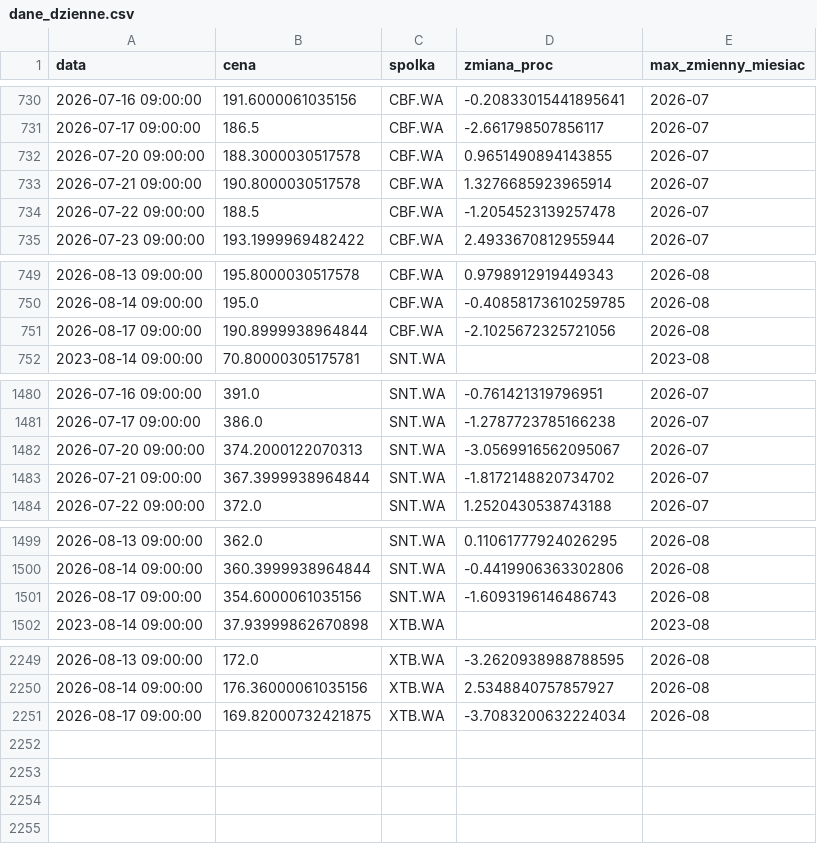
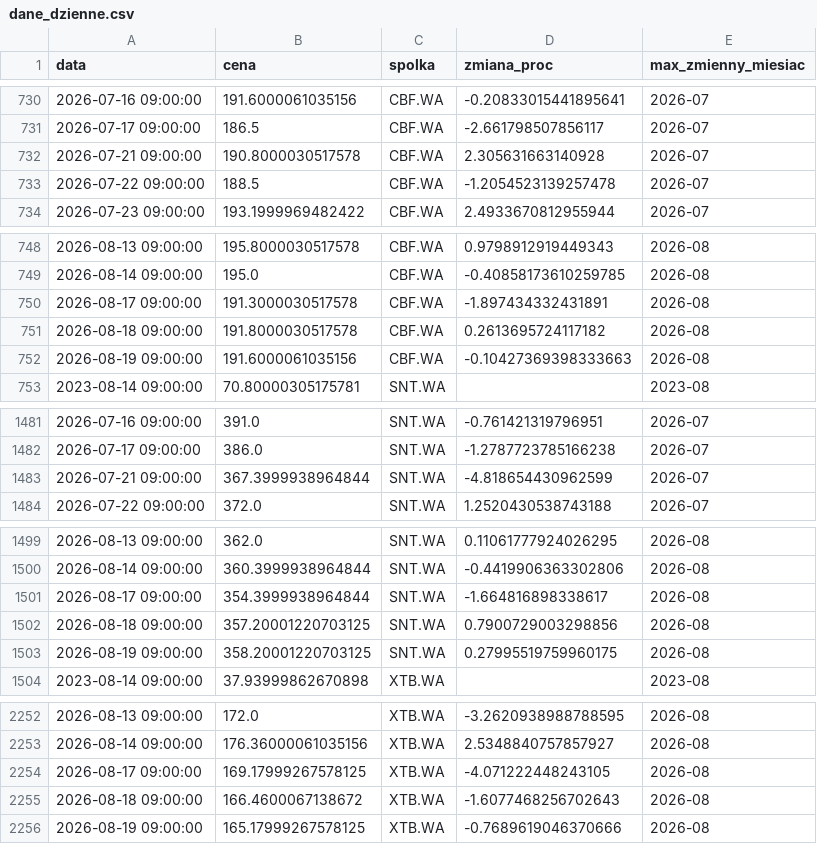
Before and after one commit to gracjan20022002-prog/GPW---pulse, a CSV file: gold/dane_dzienne.csv, drawn as a sheet; only a part is shown, gaps mark what is left out; the diff covers the shown part only.

Commit message:
Dane z automatycznych uruchomien Harmonogramu (18-20.08)

```diff
--- a/gold/dane_dzienne.csv
+++ b/gold/dane_dzienne.csv
@@ -731,4 +731,3 @@ data,cena,spolka,zmiana_proc,max_zmienny_miesiac
 2026-07-17 09:00:00,186.5,CBF.WA,-2.661798507856117,2026-07
-2026-07-20 09:00:00,188.3000030517578,CBF.WA,0.9651490894143855,2026-07
-2026-07-21 09:00:00,190.8000030517578,CBF.WA,1.3276685923965914,2026-07
+2026-07-21 09:00:00,190.8000030517578,CBF.WA,2.305631663140928,2026-07
 2026-07-22 09:00:00,188.5,CBF.WA,-1.2054523139257478,2026-07
@@ -750,3 +749,5 @@ data,cena,spolka,zmiana_proc,max_zmienny_miesiac
 2026-08-14 09:00:00,195.0,CBF.WA,-0.40858173610259785,2026-08
-2026-08-17 09:00:00,190.8999938964844,CBF.WA,-2.1025672325721056,2026-08
+2026-08-17 09:00:00,191.3000030517578,CBF.WA,-1.897434332431891,2026-08
+2026-08-18 09:00:00,191.8000030517578,CBF.WA,0.2613695724117182,2026-08
+2026-08-19 09:00:00,191.6000061035156,CBF.WA,-0.10427369398333663,2026-08
 2023-08-14 09:00:00,70.80000305175781,SNT.WA,,2023-08
@@ -1481,4 +1482,3 @@ data,cena,spolka,zmiana_proc,max_zmienny_miesiac
 2026-07-17 09:00:00,386.0,SNT.WA,-1.2787723785166238,2026-07
-2026-07-20 09:00:00,374.2000122070313,SNT.WA,-3.0569916562095067,2026-07
-2026-07-21 09:00:00,367.3999938964844,SNT.WA,-1.8172148820734702,2026-07
+2026-07-21 09:00:00,367.3999938964844,SNT.WA,-4.818654430962599,2026-07
 2026-07-22 09:00:00,372.0,SNT.WA,1.2520430538743188,2026-07
@@ -1500,3 +1500,5 @@ data,cena,spolka,zmiana_proc,max_zmienny_miesiac
 2026-08-14 09:00:00,360.3999938964844,SNT.WA,-0.4419906363302806,2026-08
-2026-08-17 09:00:00,354.6000061035156,SNT.WA,-1.6093196146486743,2026-08
+2026-08-17 09:00:00,354.3999938964844,SNT.WA,-1.664816898338617,2026-08
+2026-08-18 09:00:00,357.20001220703125,SNT.WA,0.7900729003298856,2026-08
+2026-08-19 09:00:00,358.20001220703125,SNT.WA,0.27995519759960175,2026-08
 2023-08-14 09:00:00,37.93999862670898,XTB.WA,,2023-08
@@ -2250,2 +2253,4 @@ data,cena,spolka,zmiana_proc,max_zmienny_miesiac
 2026-08-14 09:00:00,176.36000061035156,XTB.WA,2.5348840757857927,2026-08
-2026-08-17 09:00:00,169.82000732421875,XTB.WA,-3.7083200632224034,2026-08
+2026-08-17 09:00:00,169.17999267578125,XTB.WA,-4.071222448243105,2026-08
+2026-08-18 09:00:00,166.4600067138672,XTB.WA,-1.6077468256702643,2026-08
+2026-08-19 09:00:00,165.17999267578125,XTB.WA,-0.7689619046370666,2026-08
```
Also changed, not shown: 1 added row and 1 edited cell elsewhere in this file, gold/ranking.csv, silver/clean_data.csv, 3 other files.
